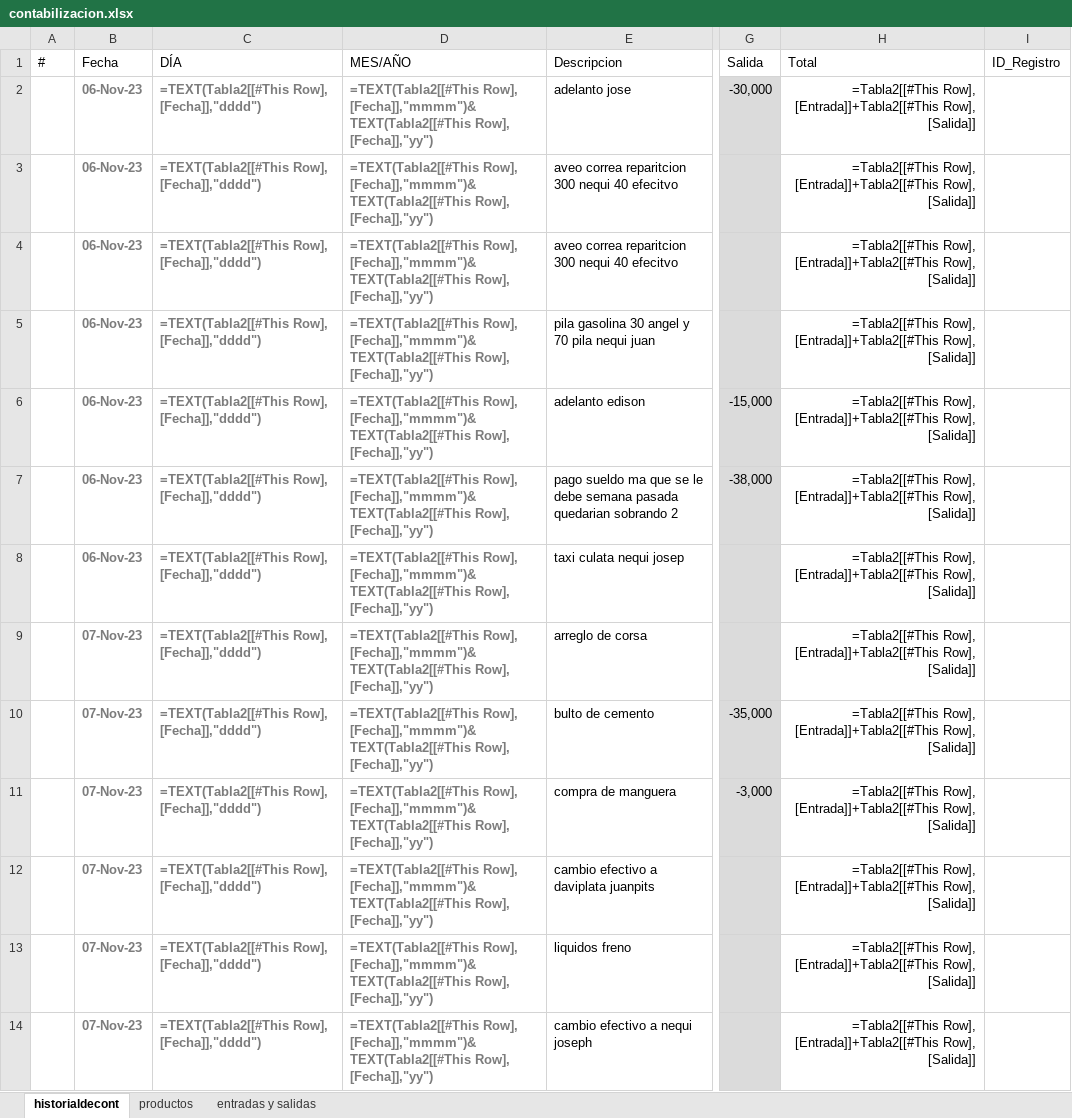
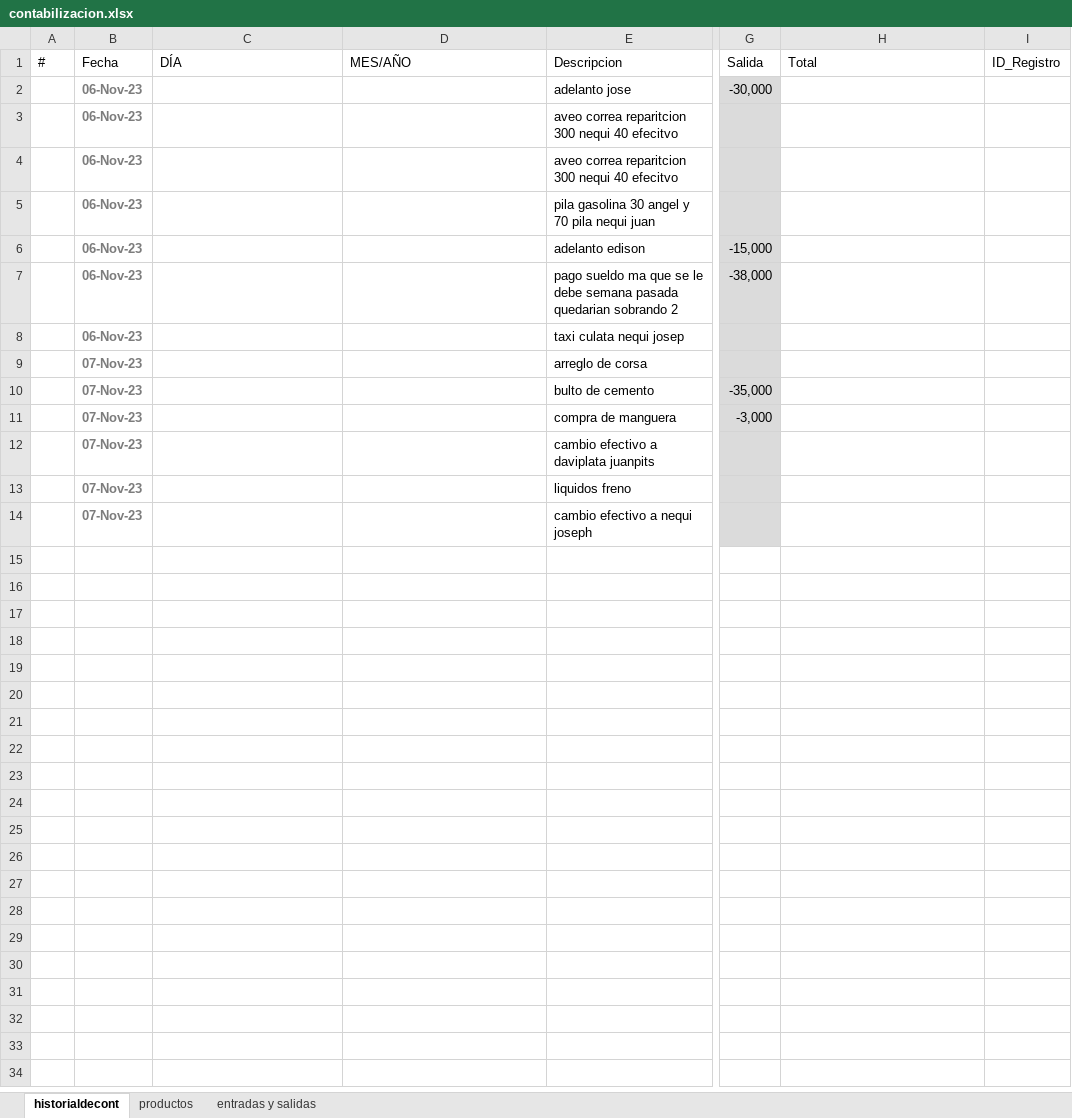
Before and after one commit to jaluscg/FletSheet, an Excel workbook: assets/contabilizacion.xlsx, sheet historialdecont, drawn as a sheet; only a part is shown, gaps mark what is left out; values as stored, in another font and other column widths than the file's, no borders; formulas without a stored value are shown as written; table styles not drawn; the diff names each change by its address in the sheet, - before the commit and + after, or states it on an @@ line.

Commit message:
falta ver cómo guardar los cambios en el excel

```diff
--- a/assets/contabilizacion.xlsx (sheet historialdecont)
+++ b/assets/contabilizacion.xlsx (sheet historialdecont)
-C2:C14 (DÍA): =TEXT(Tabla2[[#This Row], [Fecha]],"dddd")
+C2:C14 (DÍA): (empty)
-D2:D14 (MES/AÑO): =TEXT(Tabla2[[#This Row], [Fecha]],"mmmm")&TEXT(Tabla2[[#This Row], [Fecha]],"yy")
+D2:D14 (MES/AÑO): (empty)
-H2:H14 (Total): =Tabla2[[#This Row], [Entrada]]+Tabla2[[#This Row], [Salida]]
+H2:H14 (Total): (empty)
```
Also changed, not shown: 3 other files.
